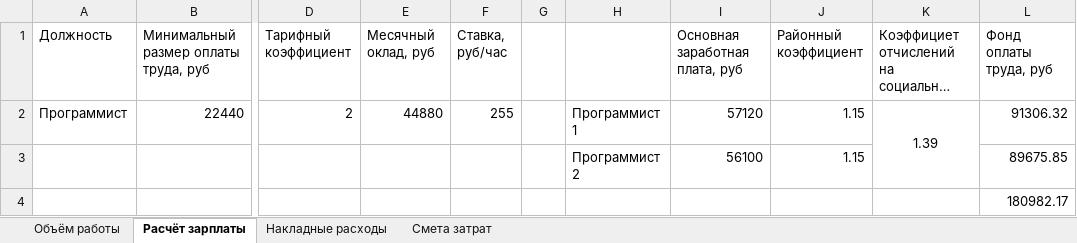
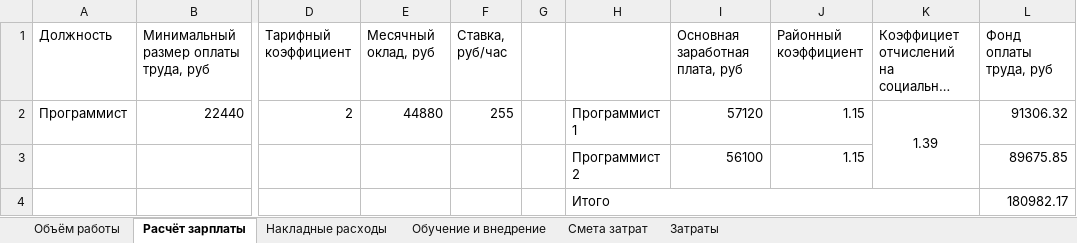
Before and after one commit to Ka666aH/Instrument-accounting-and-purchase-system, an Excel workbook: Документы/Экономическая часть.xlsx, sheet Расчёт зарплаты, drawn as a sheet; only a part is shown, gaps mark what is left out; long unchanged cells end in …; values as stored, in another font and other column widths than the file's, no borders; the diff names each change by its address in the sheet, - before the commit and + after, or states it on an @@ line.

```diff
--- a/Документы/Экономическая часть.xlsx (sheet Расчёт зарплаты)
+++ b/Документы/Экономическая часть.xlsx (sheet Расчёт зарплаты)
+sheet tab: Обучение и внедрение
+sheet tab: Затраты
-H4: (empty)
+H4: Итого
+H4:K4 merged
```
Also changed, not shown: sheet Смета затрат, sheet Накладные расходы, 1 other file.
